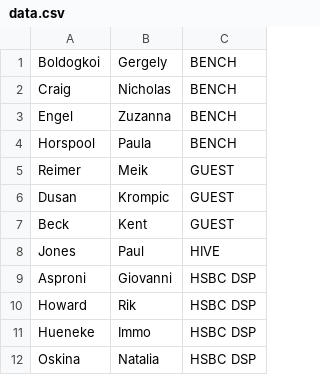
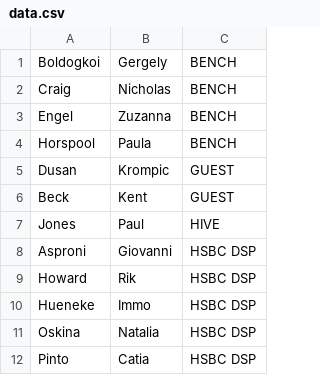
Before and after one commit to disco-funk/topic-teams, a CSV file: data.csv, drawn as a sheet; only a part is shown; the shorter side is filled out with more unchanged rows.

Commit message:
initial commit

```diff
--- a/data.csv
+++ b/data.csv
@@ -4,3 +4,2 @@ Engel,Zuzanna,BENCH
 Horspool,Paula,BENCH
-Reimer,Meik,GUEST
 Dusan,Krompic,GUEST
```
